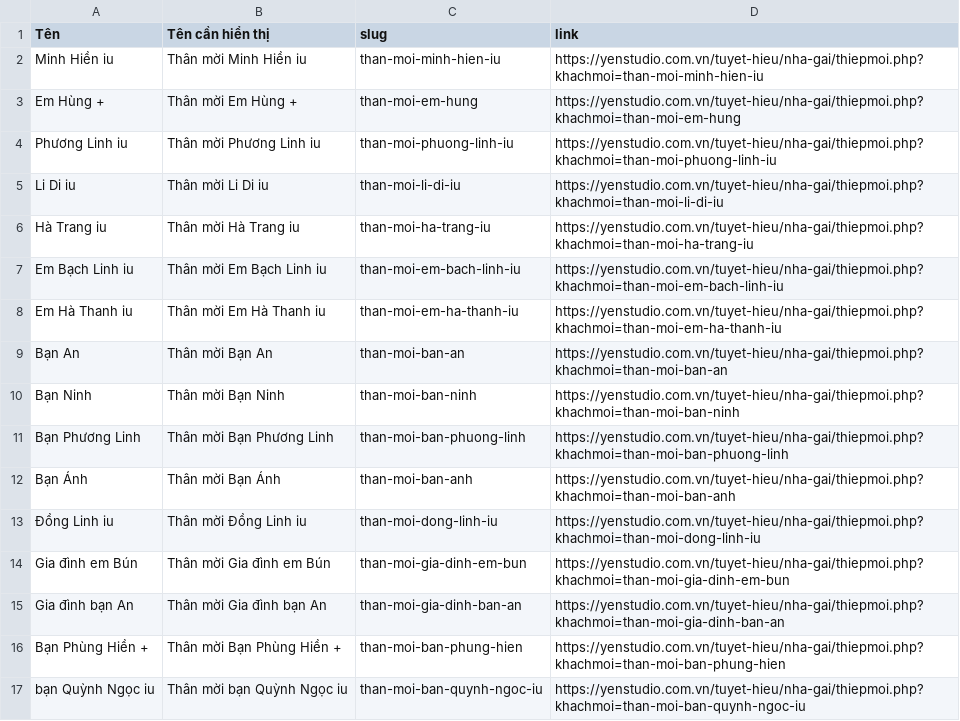
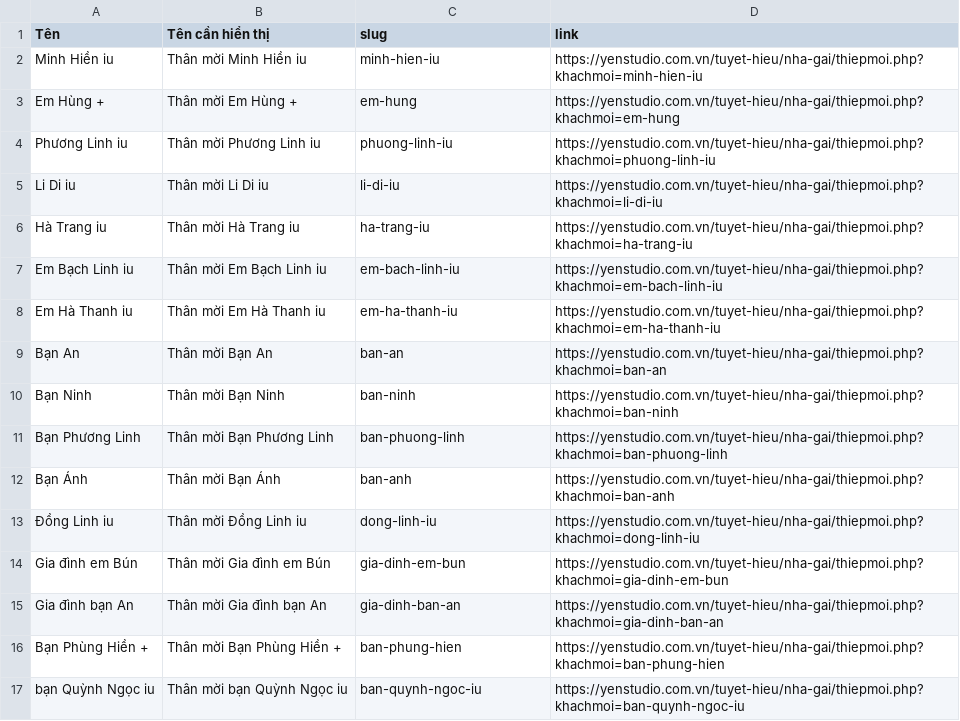
Before and after one commit to tranduythuat/tuyet-hieu, a CSV file: data/nhagai_output.csv, drawn as a sheet; only a part is shown; the diff covers the shown part only.

Commit message:
update

```diff
--- a/data/nhagai_output.csv
+++ b/data/nhagai_output.csv
@@ -1,17 +1,17 @@
 Tên,Tên cần hiển thị,slug,link
-Minh Hiền iu,Thân mời Minh Hiền iu,than-moi-minh-hien-iu,https://yenstudio.com.vn/tuyet-hieu/nha-gai/thiepmoi.php?khachmoi=than-moi-minh-hien-iu
-Em Hùng +,Thân mời Em Hùng +,than-moi-em-hung,https://yenstudio.com.vn/tuyet-hieu/nha-gai/thiepmoi.php?khachmoi=than-moi-em-hung
-Phương Linh iu,Thân mời Phương Linh iu,than-moi-phuong-linh-iu,https://yenstudio.com.vn/tuyet-hieu/nha-gai/thiepmoi.php?khachmoi=than-moi-phuong-linh-iu
-Li Di iu,Thân mời Li Di iu,than-moi-li-di-iu,https://yenstudio.com.vn/tuyet-hieu/nha-gai/thiepmoi.php?khachmoi=than-moi-li-di-iu
-Hà Trang iu,Thân mời Hà Trang iu,than-moi-ha-trang-iu,https://yenstudio.com.vn/tuyet-hieu/nha-gai/thiepmoi.php?khachmoi=than-moi-ha-trang-iu
-Em Bạch Linh iu,Thân mời Em Bạch Linh iu,than-moi-em-bach-linh-iu,https://yenstudio.com.vn/tuyet-hieu/nha-gai/thiepmoi.php?khachmoi=than-moi-em-bach-linh-iu
-Em Hà Thanh iu,Thân mời Em Hà Thanh iu,than-moi-em-ha-thanh-iu,https://yenstudio.com.vn/tuyet-hieu/nha-gai/thiepmoi.php?khachmoi=than-moi-em-ha-thanh-iu
-Bạn  An,Thân mời Bạn  An,than-moi-ban-an,https://yenstudio.com.vn/tuyet-hieu/nha-gai/thiepmoi.php?khachmoi=than-moi-ban-an
-Bạn Ninh,Thân mời Bạn Ninh,than-moi-ban-ninh,https://yenstudio.com.vn/tuyet-hieu/nha-gai/thiepmoi.php?khachmoi=than-moi-ban-ninh
-Bạn Phương Linh,Thân mời Bạn Phương Linh,than-moi-ban-phuong-linh,https://yenstudio.com.vn/tuyet-hieu/nha-gai/thiepmoi.php?khachmoi=than-moi-ban-phuong-linh
-Bạn Ánh,Thân mời Bạn Ánh,than-moi-ban-anh,https://yenstudio.com.vn/tuyet-hieu/nha-gai/thiepmoi.php?khachmoi=than-moi-ban-anh
-Đồng Linh iu,Thân mời Đồng Linh iu,than-moi-dong-linh-iu,https://yenstudio.com.vn/tuyet-hieu/nha-gai/thiepmoi.php?khachmoi=than-moi-dong-linh-iu
-Gia đình em Bún,Thân mời Gia đình em Bún,than-moi-gia-dinh-em-bun,https://yenstudio.com.vn/tuyet-hieu/nha-gai/thiepmoi.php?khachmoi=than-moi-gia-dinh-em-bun
-Gia đình bạn An,Thân mời Gia đình bạn An,than-moi-gia-dinh-ban-an,https://yenstudio.com.vn/tuyet-hieu/nha-gai/thiepmoi.php?khachmoi=than-moi-gia-dinh-ban-an
-Bạn Phùng Hiền +,Thân mời Bạn Phùng Hiền +,than-moi-ban-phung-hien,https://yenstudio.com.vn/tuyet-hieu/nha-gai/thiepmoi.php?khachmoi=than-moi-ban-phung-hien
-bạn Quỳnh Ngọc iu,Thân mời bạn Quỳnh Ngọc iu,than-moi-ban-quynh-ngoc-iu,https://yenstudio.com.vn/tuyet-hieu/nha-gai/thiepmoi.php?khachmoi=than-moi-ban-quynh-ngoc-iu
+Minh Hiền iu,Thân mời Minh Hiền iu,minh-hien-iu,https://yenstudio.com.vn/tuyet-hieu/nha-gai/thiepmoi.php?khachmoi=minh-hien-iu
+Em Hùng +,Thân mời Em Hùng +,em-hung,https://yenstudio.com.vn/tuyet-hieu/nha-gai/thiepmoi.php?khachmoi=em-hung
+Phương Linh iu,Thân mời Phương Linh iu,phuong-linh-iu,https://yenstudio.com.vn/tuyet-hieu/nha-gai/thiepmoi.php?khachmoi=phuong-linh-iu
+Li Di iu,Thân mời Li Di iu,li-di-iu,https://yenstudio.com.vn/tuyet-hieu/nha-gai/thiepmoi.php?khachmoi=li-di-iu
+Hà Trang iu,Thân mời Hà Trang iu,ha-trang-iu,https://yenstudio.com.vn/tuyet-hieu/nha-gai/thiepmoi.php?khachmoi=ha-trang-iu
+Em Bạch Linh iu,Thân mời Em Bạch Linh iu,em-bach-linh-iu,https://yenstudio.com.vn/tuyet-hieu/nha-gai/thiepmoi.php?khachmoi=em-bach-linh-iu
+Em Hà Thanh iu,Thân mời Em Hà Thanh iu,em-ha-thanh-iu,https://yenstudio.com.vn/tuyet-hieu/nha-gai/thiepmoi.php?khachmoi=em-ha-thanh-iu
+Bạn  An,Thân mời Bạn  An,ban-an,https://yenstudio.com.vn/tuyet-hieu/nha-gai/thiepmoi.php?khachmoi=ban-an
+Bạn Ninh,Thân mời Bạn Ninh,ban-ninh,https://yenstudio.com.vn/tuyet-hieu/nha-gai/thiepmoi.php?khachmoi=ban-ninh
+Bạn Phương Linh,Thân mời Bạn Phương Linh,ban-phuong-linh,https://yenstudio.com.vn/tuyet-hieu/nha-gai/thiepmoi.php?khachmoi=ban-phuong-linh
+Bạn Ánh,Thân mời Bạn Ánh,ban-anh,https://yenstudio.com.vn/tuyet-hieu/nha-gai/thiepmoi.php?khachmoi=ban-anh
+Đồng Linh iu,Thân mời Đồng Linh iu,dong-linh-iu,https://yenstudio.com.vn/tuyet-hieu/nha-gai/thiepmoi.php?khachmoi=dong-linh-iu
+Gia đình em Bún,Thân mời Gia đình em Bún,gia-dinh-em-bun,https://yenstudio.com.vn/tuyet-hieu/nha-gai/thiepmoi.php?khachmoi=gia-dinh-em-bun
+Gia đình bạn An,Thân mời Gia đình bạn An,gia-dinh-ban-an,https://yenstudio.com.vn/tuyet-hieu/nha-gai/thiepmoi.php?khachmoi=gia-dinh-ban-an
+Bạn Phùng Hiền +,Thân mời Bạn Phùng Hiền +,ban-phung-hien,https://yenstudio.com.vn/tuyet-hieu/nha-gai/thiepmoi.php?khachmoi=ban-phung-hien
+bạn Quỳnh Ngọc iu,Thân mời bạn Quỳnh Ngọc iu,ban-quynh-ngoc-iu,https://yenstudio.com.vn/tuyet-hieu/nha-gai/thiepmoi.php?khachmoi=ban-quynh-ngoc-iu
```
Also changed, not shown: 25 edited cells elsewhere in this file.
